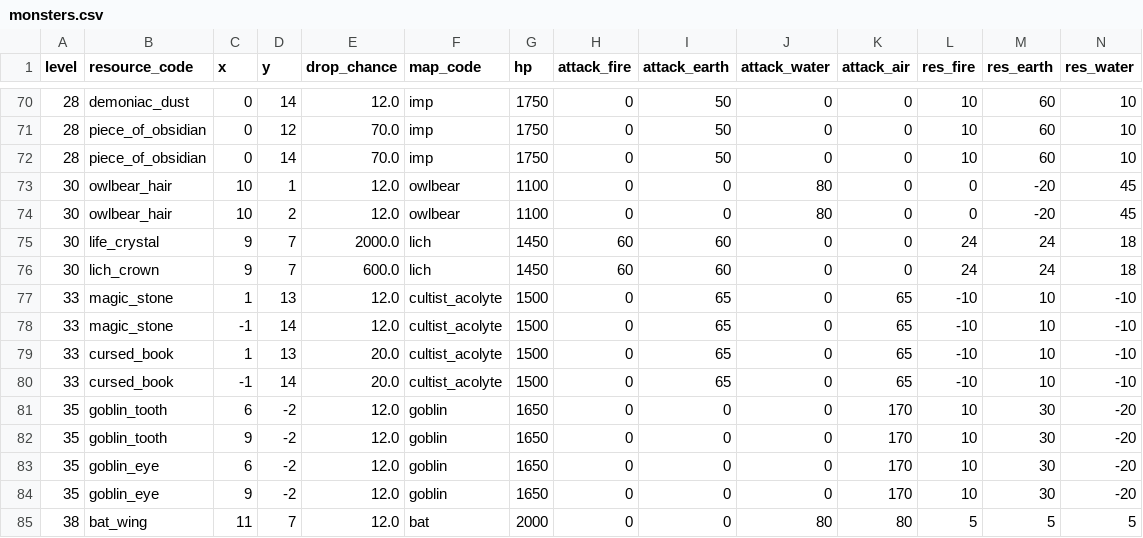
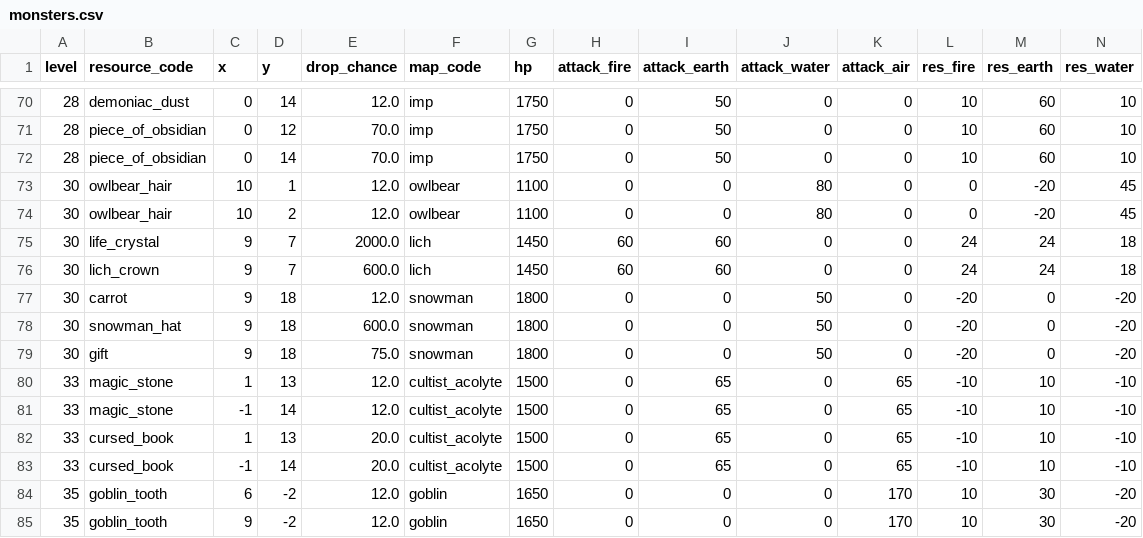
Before and after one commit to EliMLevy/ArtifactMMO, a CSV file: artifactsmmo/src/main/resources/monsters.csv, drawn as a sheet; only a part is shown, gaps mark what is left out; the shorter side is filled out with more unchanged rows; rows hold the shown columns only; the diff names each change by its address in the sheet, - before the commit and + after, or states it on an @@ line.

Commit message:
Attack ginerbread!

```diff
--- a/artifactsmmo/src/main/resources/monsters.csv
+++ b/artifactsmmo/src/main/resources/monsters.csv
+row 77: 30 | carrot | 9 | 18 | 12.0 | snowman | 1800 | 0 | 0 | 50 | 0 | -20 | 0 | -20
+row 78: 30 | snowman_hat | 9 | 18 | 600.0 | snowman | 1800 | 0 | 0 | 50 | 0 | -20 | 0 | -20
+row 79: 30 | gift | 9 | 18 | 75.0 | snowman | 1800 | 0 | 0 | 50 | 0 | -20 | 0 | -20
```
Also changed, not shown: artifactsmmo/src/main/resources/all_maps.csv, 3 other files.
